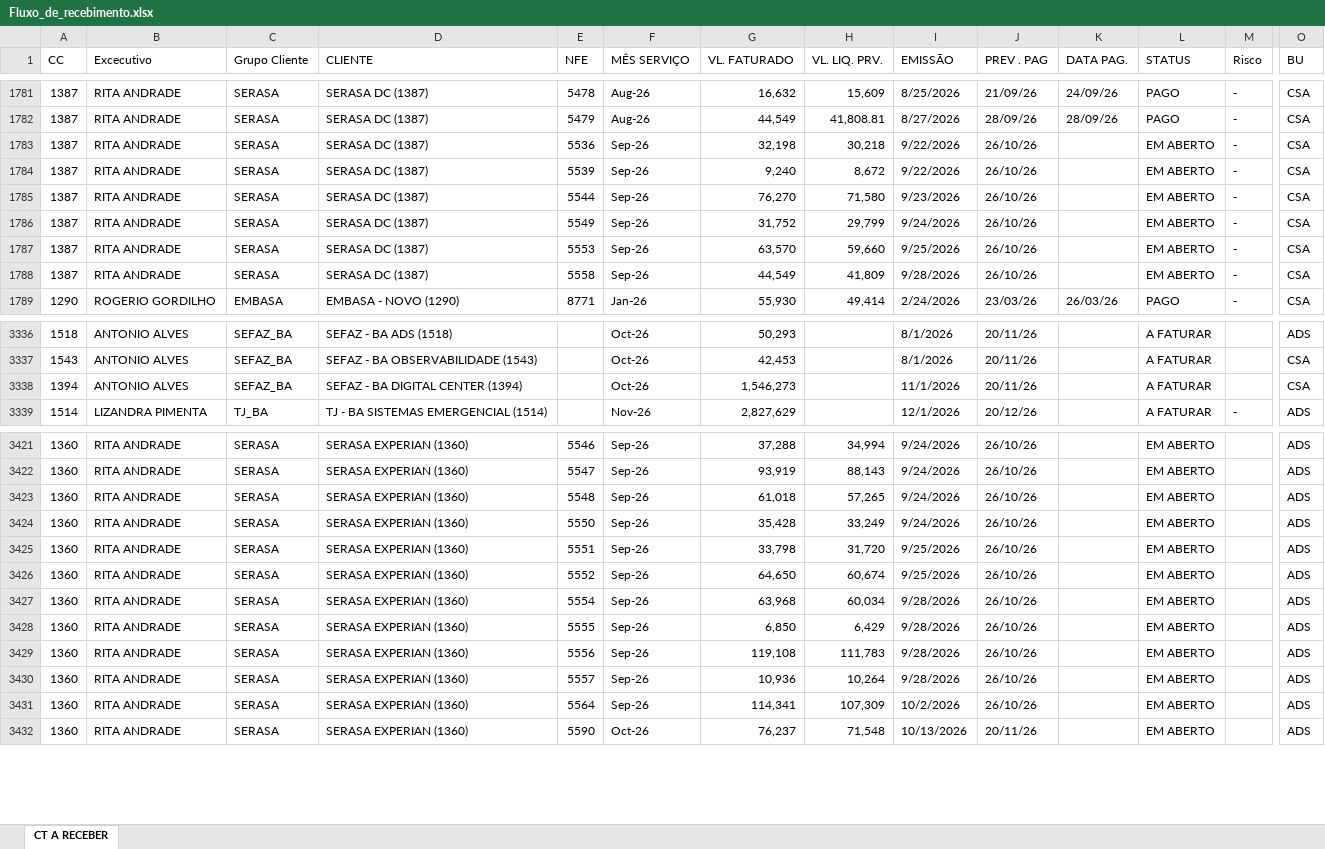
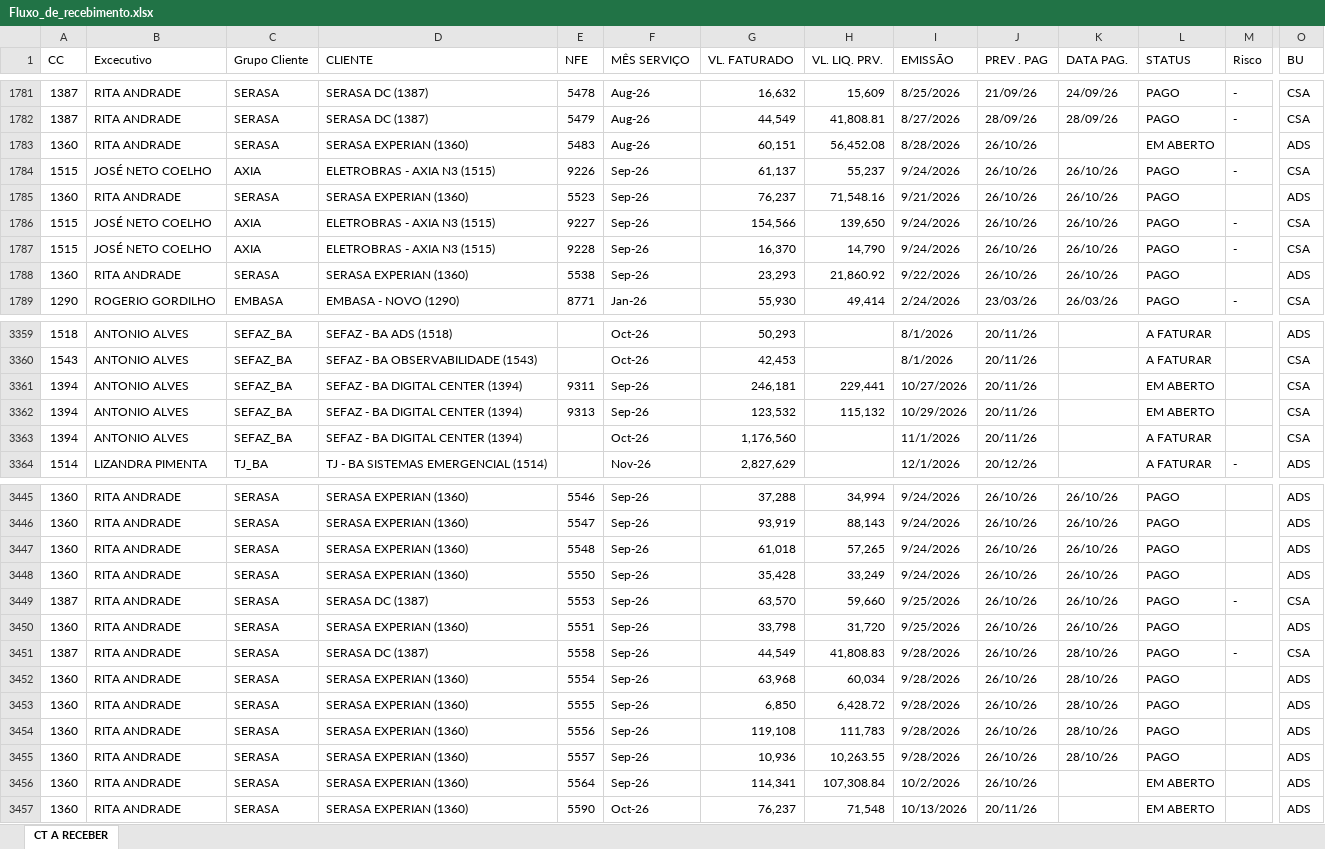
Before and after one commit to vitor-esteves-Bra/solutis-dashboard, an Excel workbook: data/Fluxo_de_recebimento.xlsx, sheet CT A RECEBER, drawn as a sheet; only a part is shown, gaps mark what is left out; values as stored, in another font and other column widths than the file's, no cell formats; conditional formats and table styles not drawn; removed rows and columns are numbered as before the commit, all else as after; rows hold the shown columns only; the diff covers the shown part only; the diff names each change by its address in the sheet, - before the commit and + after, or states it on an @@ line.

```diff
--- a/data/Fluxo_de_recebimento.xlsx (sheet CT A RECEBER)
+++ b/data/Fluxo_de_recebimento.xlsx (sheet CT A RECEBER)
-row 1783: 1387 | RITA ANDRADE | SERASA | SERASA DC (1387) | 5536 | Sep-26 | 32,198 | 30,218 | 9/22/2026 | 26/10/26 |  | EM ABERTO | - | CSA
-row 1784: 1387 | RITA ANDRADE | SERASA | SERASA DC (1387) | 5539 | Sep-26 | 9,240 | 8,672 | 9/22/2026 | 26/10/26 |  | EM ABERTO | - | CSA
-row 1785: 1387 | RITA ANDRADE | SERASA | SERASA DC (1387) | 5544 | Sep-26 | 76,270 | 71,580 | 9/23/2026 | 26/10/26 |  | EM ABERTO | - | CSA
-row 1786: 1387 | RITA ANDRADE | SERASA | SERASA DC (1387) | 5549 | Sep-26 | 31,752 | 29,799 | 9/24/2026 | 26/10/26 |  | EM ABERTO | - | CSA
-row 1787: 1387 | RITA ANDRADE | SERASA | SERASA DC (1387) | 5553 | Sep-26 | 63,570 | 59,660 | 9/25/2026 | 26/10/26 |  | EM ABERTO | - | CSA
-row 1788: 1387 | RITA ANDRADE | SERASA | SERASA DC (1387) | 5558 | Sep-26 | 44,549 | 41,809 | 9/28/2026 | 26/10/26 |  | EM ABERTO | - | CSA
+row 1783: 1360 | RITA ANDRADE | SERASA | SERASA EXPERIAN (1360) | 5483 | Aug-26 | 60,151 | 56,452.08 | 8/28/2026 | 26/10/26 |  | EM ABERTO |  | ADS
+row 1784: 1515 | JOSÉ NETO COELHO | AXIA | ELETROBRAS - AXIA N3 (1515) | 9226 | Sep-26 | 61,137 | 55,237 | 9/24/2026 | 26/10/26 | 26/10/26 | PAGO | - | CSA
+row 1785: 1360 | RITA ANDRADE | SERASA | SERASA EXPERIAN (1360) | 5523 | Sep-26 | 76,237 | 71,548.16 | 9/21/2026 | 26/10/26 | 26/10/26 | PAGO |  | ADS
+row 1786: 1515 | JOSÉ NETO COELHO | AXIA | ELETROBRAS - AXIA N3 (1515) | 9227 | Sep-26 | 154,566 | 139,650 | 9/24/2026 | 26/10/26 | 26/10/26 | PAGO | - | CSA
+row 1787: 1515 | JOSÉ NETO COELHO | AXIA | ELETROBRAS - AXIA N3 (1515) | 9228 | Sep-26 | 16,370 | 14,790 | 9/24/2026 | 26/10/26 | 26/10/26 | PAGO | - | CSA
+row 1788: 1360 | RITA ANDRADE | SERASA | SERASA EXPERIAN (1360) | 5538 | Sep-26 | 23,293 | 21,860.92 | 9/22/2026 | 26/10/26 | 26/10/26 | PAGO |  | ADS
+row 3361: 1394 | ANTONIO ALVES | SEFAZ_BA | SEFAZ - BA DIGITAL CENTER (1394) | 9311 | Sep-26 | 246,181 | 229,441 | 10/27/2026 | 20/11/26 |  | EM ABERTO |  | CSA
+row 3362: 1394 | ANTONIO ALVES | SEFAZ_BA | SEFAZ - BA DIGITAL CENTER (1394) | 9313 | Sep-26 | 123,532 | 115,132 | 10/29/2026 | 20/11/26 |  | EM ABERTO |  | CSA
-G3363 (VL. FATURADO): 1,546,273
+G3363 (VL. FATURADO): 1,176,560
-K3445:K3448 (DATA PAG.): (empty)
+K3445:K3448 (DATA PAG.): 26/10/26
-L3445:L3448 (STATUS): EM ABERTO
+L3445:L3448 (STATUS): PAGO
+row 3449: 1387 | RITA ANDRADE | SERASA | SERASA DC (1387) | 5553 | Sep-26 | 63,570 | 59,660 | 9/25/2026 | 26/10/26 | 26/10/26 | PAGO | - | CSA
-K3450 (DATA PAG.): (empty)
+K3450 (DATA PAG.): 26/10/26
-L3450 (STATUS): EM ABERTO
+L3450 (STATUS): PAGO
-row 3426: 1360 | RITA ANDRADE | SERASA | SERASA EXPERIAN (1360) | 5552 | Sep-26 | 64,650 | 60,674 | 9/25/2026 | 26/10/26 |  | EM ABERTO |  | ADS
+row 3451: 1387 | RITA ANDRADE | SERASA | SERASA DC (1387) | 5558 | Sep-26 | 44,549 | 41,808.83 | 9/28/2026 | 26/10/26 | 28/10/26 | PAGO | - | CSA
-K3452:K3455 (DATA PAG.): (empty)
+K3452:K3455 (DATA PAG.): 28/10/26
-L3452:L3455 (STATUS): EM ABERTO
+L3452:L3455 (STATUS): PAGO
-H3453 (VL. LIQ. PRV.): 6,429
+H3453 (VL. LIQ. PRV.): 6,428.72
-H3455 (VL. LIQ. PRV.): 10,264
+H3455 (VL. LIQ. PRV.): 10,263.55
-H3456 (VL. LIQ. PRV.): 107,309
+H3456 (VL. LIQ. PRV.): 107,308.84
```
Also changed, not shown: 39 added rows, 9 removed rows, 1 moved row and 698 edited cells elsewhere in this sheet, cell formats, 2 other files.
